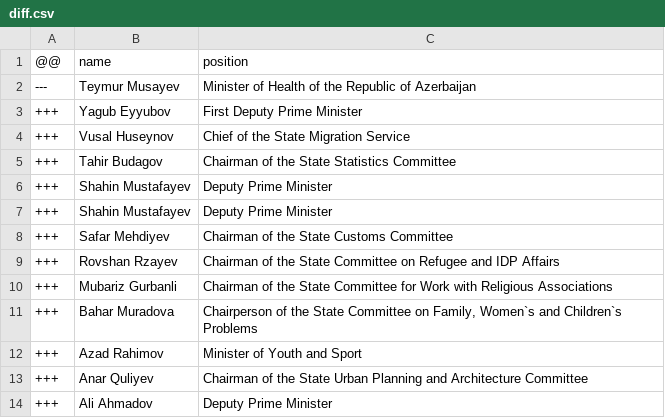
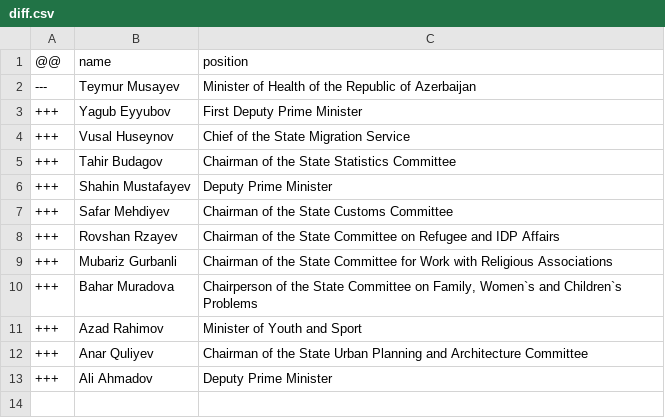
Before and after one commit to every-politician-scrapers/azerbaijan-cabinet, a CSV file: data/diff.csv, drawn as a sheet.

Commit message:
Only return each result once
Due to the awkward use of <strong> around each name of Shahin Mustafayev, he
gets returned twice. Rather than digging even deeper into parsing, it's
easiest to just call `uniq` at the end.

```diff
--- a/data/diff.csv
+++ b/data/diff.csv
@@ -6,3 +6,2 @@
 +++,Shahin Mustafayev,Deputy Prime Minister
-+++,Shahin Mustafayev,Deputy Prime Minister
 +++,Safar Mehdiyev,Chairman of the State Customs Committee
```
Also changed, not shown: data/official.csv, 1 other file.
